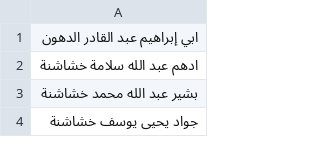
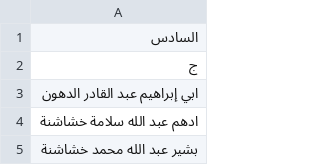
Before and after one commit to ymankh/kufr-awan-school-django-management-system, a CSV file: csv/6c.csv, drawn as a sheet; only a part is shown; the shorter side is filled out with more unchanged rows; the diff names each change by its address in the sheet, - before the commit and + after, or states it on an @@ line.

```diff
--- a/csv/6c.csv
+++ b/csv/6c.csv
+row 1: السادس
+row 2: ج
```
Also changed, not shown: csv/6a.csv, csv/6b.csv, 8 other files.
